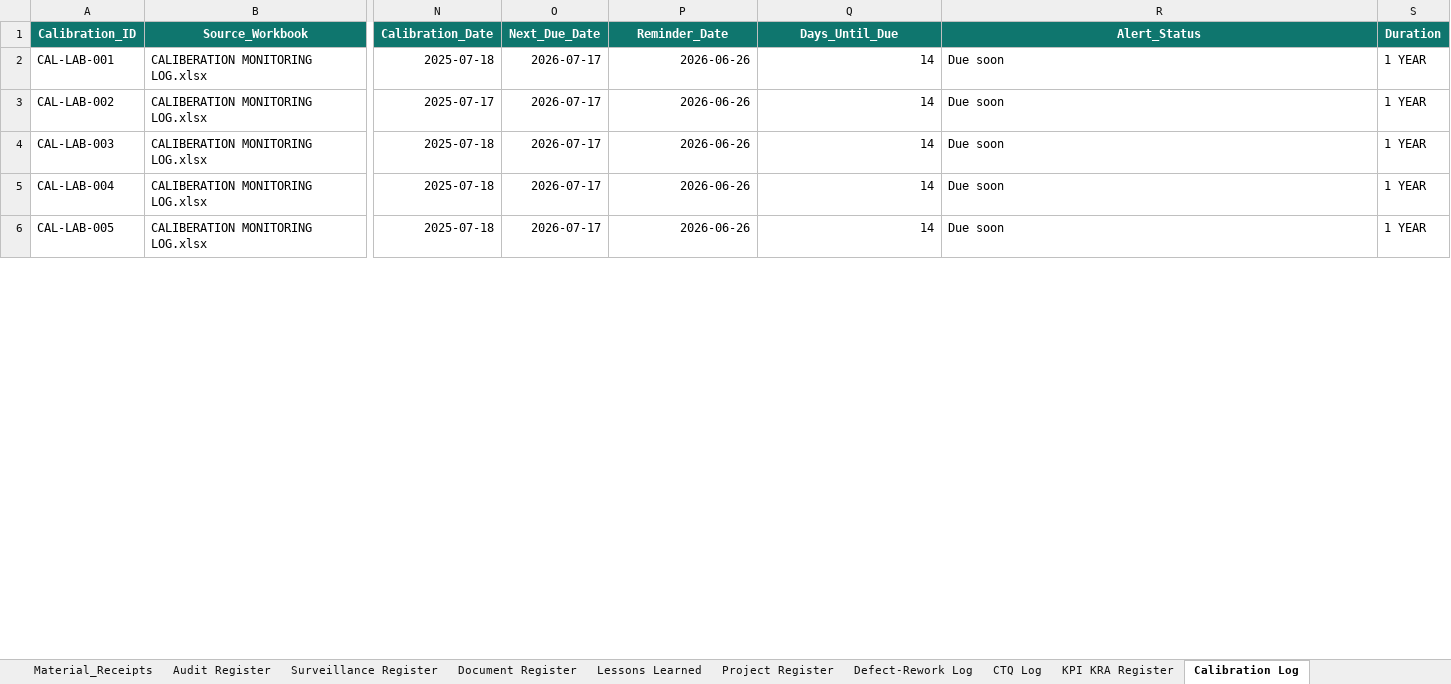
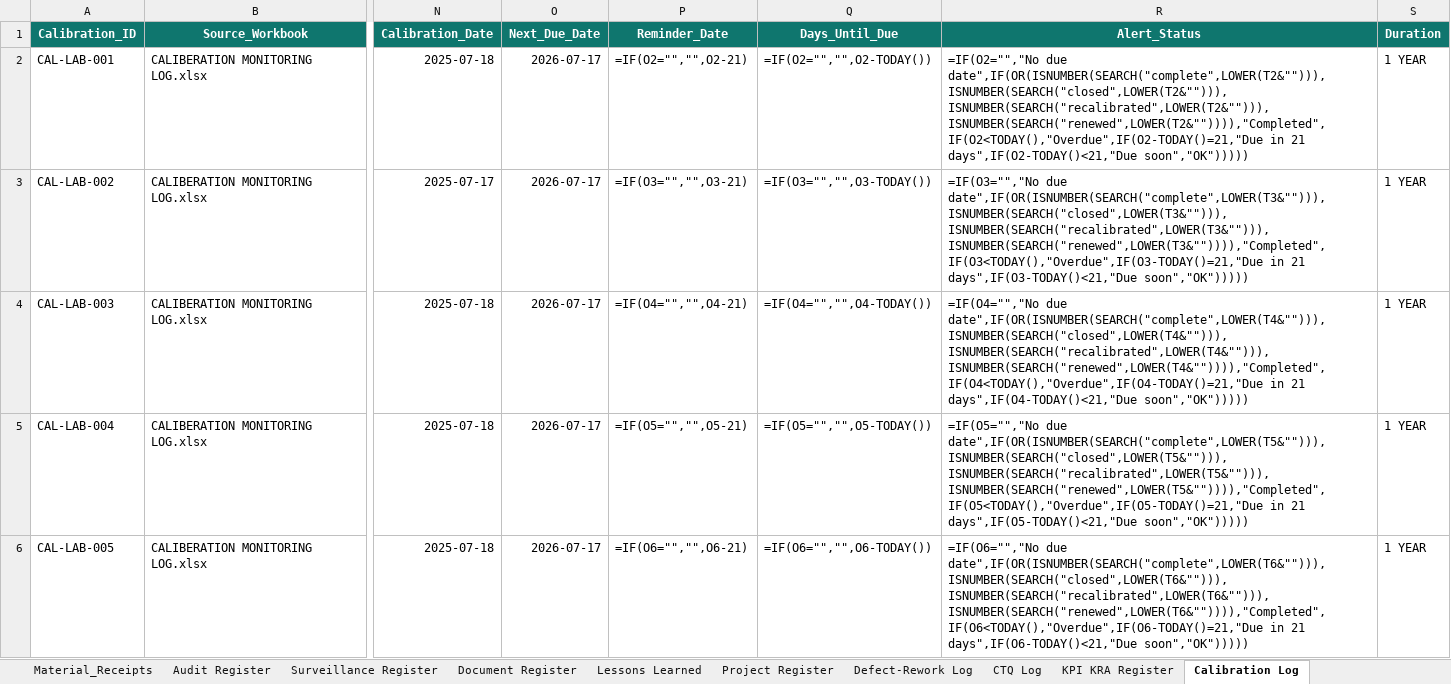
Before and after one commit to fortunesundayske-dev/QAQC_Dashboard, an Excel workbook: data/QAQC_Master.xlsx, sheet Calibration Log, drawn as a sheet; only a part is shown, gaps mark what is left out; values as stored, in another font and other column widths than the file's, no borders; formulas without a stored value are shown as written; conditional formats and table styles not drawn; the diff covers the shown part only; the diff names each change by its address in the sheet, - before the commit and + after, or states it on an @@ line.

Commit message:
Add calibration formulas and email recipient notice

```diff
--- a/data/QAQC_Master.xlsx (sheet Calibration Log)
+++ b/data/QAQC_Master.xlsx (sheet Calibration Log)
-P2 (Reminder_Date): 2026-06-26
+P2 (Reminder_Date): =IF(O2="","",O2-21)
-Q2 (Days_Until_Due): 14
+Q2 (Days_Until_Due): =IF(O2="","",O2-TODAY())
-R2 (Alert_Status): Due soon
+R2 (Alert_Status): =IF(O2="","No due date",IF(OR(ISNUMBER(SEARCH("complete",LOWER(T2&""))),ISNUMBER(SEARCH("closed",LOWER(T2&""))),ISNUMBER(SEARCH("recalibrated",LOWER(T2&""))),ISNUMBER(SEARCH("renewed",LOWER(T2&"")))),"Completed",IF(O2<TODAY(),"Overdue",IF(O2-TODAY()=21,"Due in 21 days",IF(O2-TODAY()<21,"Due soon","OK")))))
-P3 (Reminder_Date): 2026-06-26
+P3 (Reminder_Date): =IF(O3="","",O3-21)
-Q3 (Days_Until_Due): 14
+Q3 (Days_Until_Due): =IF(O3="","",O3-TODAY())
-R3 (Alert_Status): Due soon
+R3 (Alert_Status): =IF(O3="","No due date",IF(OR(ISNUMBER(SEARCH("complete",LOWER(T3&""))),ISNUMBER(SEARCH("closed",LOWER(T3&""))),ISNUMBER(SEARCH("recalibrated",LOWER(T3&""))),ISNUMBER(SEARCH("renewed",LOWER(T3&"")))),"Completed",IF(O3<TODAY(),"Overdue",IF(O3-TODAY()=21,"Due in 21 days",IF(O3-TODAY()<21,"Due soon","OK")))))
-P4 (Reminder_Date): 2026-06-26
+P4 (Reminder_Date): =IF(O4="","",O4-21)
-Q4 (Days_Until_Due): 14
+Q4 (Days_Until_Due): =IF(O4="","",O4-TODAY())
-R4 (Alert_Status): Due soon
+R4 (Alert_Status): =IF(O4="","No due date",IF(OR(ISNUMBER(SEARCH("complete",LOWER(T4&""))),ISNUMBER(SEARCH("closed",LOWER(T4&""))),ISNUMBER(SEARCH("recalibrated",LOWER(T4&""))),ISNUMBER(SEARCH("renewed",LOWER(T4&"")))),"Completed",IF(O4<TODAY(),"Overdue",IF(O4-TODAY()=21,"Due in 21 days",IF(O4-TODAY()<21,"Due soon","OK")))))
-P5 (Reminder_Date): 2026-06-26
+P5 (Reminder_Date): =IF(O5="","",O5-21)
-Q5 (Days_Until_Due): 14
+Q5 (Days_Until_Due): =IF(O5="","",O5-TODAY())
-R5 (Alert_Status): Due soon
+R5 (Alert_Status): =IF(O5="","No due date",IF(OR(ISNUMBER(SEARCH("complete",LOWER(T5&""))),ISNUMBER(SEARCH("closed",LOWER(T5&""))),ISNUMBER(SEARCH("recalibrated",LOWER(T5&""))),ISNUMBER(SEARCH("renewed",LOWER(T5&"")))),"Completed",IF(O5<TODAY(),"Overdue",IF(O5-TODAY()=21,"Due in 21 days",IF(O5-TODAY()<21,"Due soon","OK")))))
-P6 (Reminder_Date): 2026-06-26
+P6 (Reminder_Date): =IF(O6="","",O6-21)
-Q6 (Days_Until_Due): 14
+Q6 (Days_Until_Due): =IF(O6="","",O6-TODAY())
-R6 (Alert_Status): Due soon
+R6 (Alert_Status): =IF(O6="","No due date",IF(OR(ISNUMBER(SEARCH("complete",LOWER(T6&""))),ISNUMBER(SEARCH("closed",LOWER(T6&""))),ISNUMBER(SEARCH("recalibrated",LOWER(T6&""))),ISNUMBER(SEARCH("renewed",LOWER(T6&"")))),"Completed",IF(O6<TODAY(),"Overdue",IF(O6-TODAY()=21,"Due in 21 days",IF(O6-TODAY()<21,"Due soon","OK")))))
```
Also changed, not shown: 1092 edited cells elsewhere in this sheet, 3 other files.
